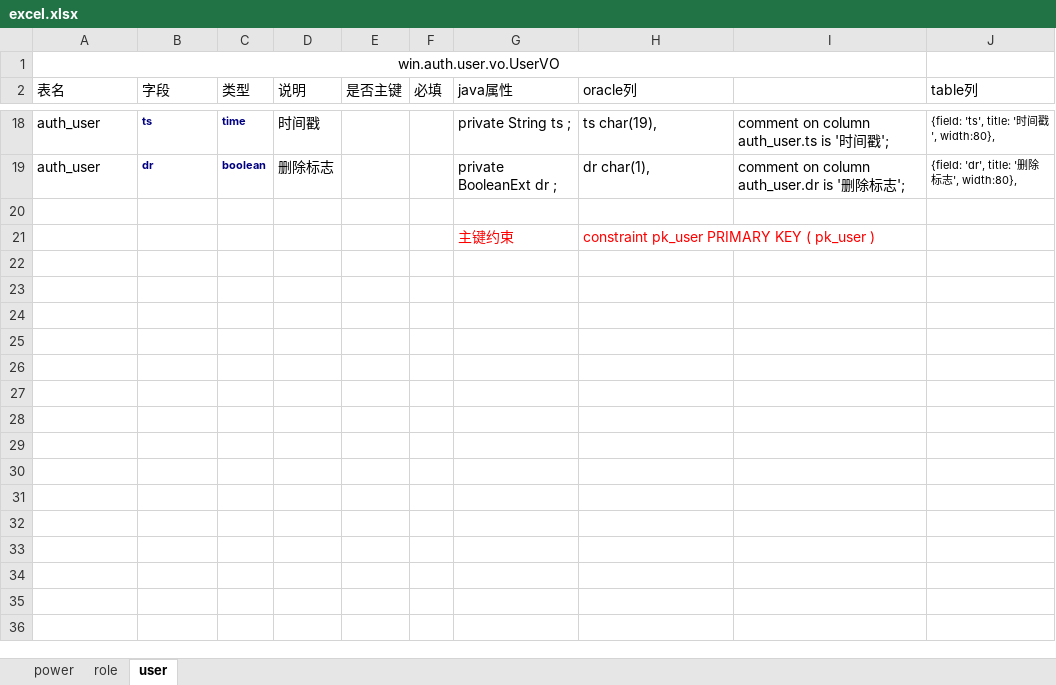
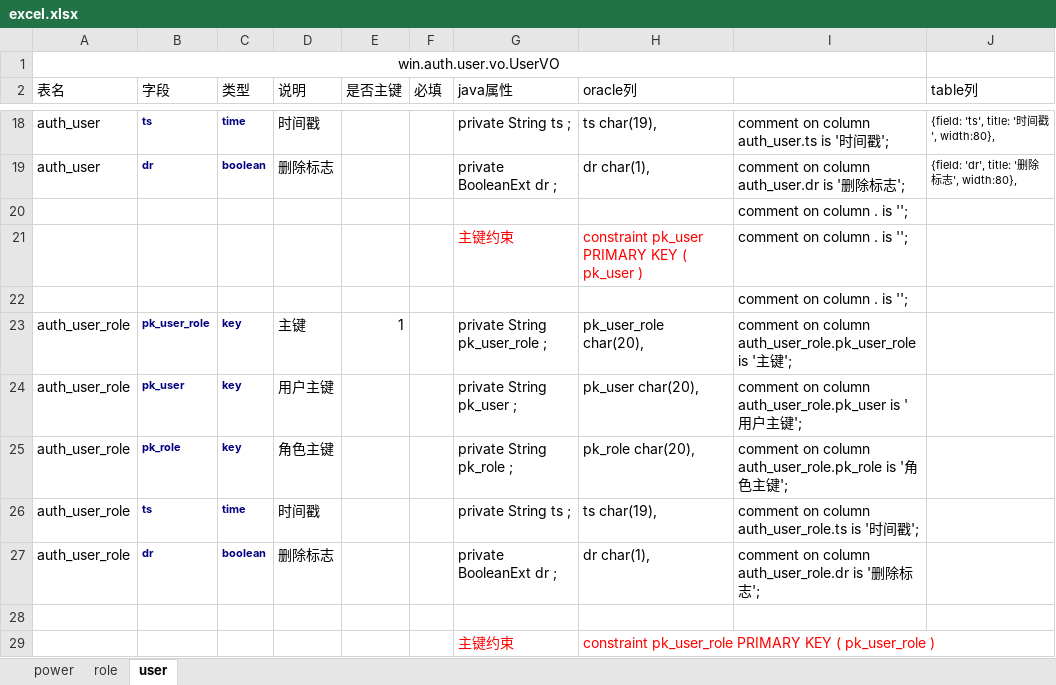
Before and after one commit to awinj/ww, an Excel workbook: web/src/main/resources/doc/excel.xlsx, sheet user, drawn as a sheet; only a part is shown, gaps mark what is left out; values as stored, in another font and other column widths than the file's, no borders; addresses are those after the commit; the diff names each change by its address in the sheet, - before the commit and + after, or states it on an @@ line.

```diff
--- a/web/src/main/resources/doc/excel.xlsx (sheet user)
+++ b/web/src/main/resources/doc/excel.xlsx (sheet user)
+row 20:  |  |  |  |  |  |  |  | comment on column . is '';
+row 21:  |  |  |  |  |  | 主键约束 | constraint pk_user PRIMARY KEY ( pk_user ) | comment on column . is '';
+row 22:  |  |  |  |  |  |  |  | comment on column . is '';
+row 23: auth_user_role | pk_user_role | key | 主键 | 1 |  | private String pk_user_role ; | pk_user_role char(20), | comment on column auth_user_role.pk_user_role is '主键';
+row 24: auth_user_role | pk_user | key | 用户主键 |  |  | private String pk_user ; | pk_user char(20), | comment on column auth_user_role.pk_user is '用户主键';
+row 25: auth_user_role | pk_role | key | 角色主键 |  |  | private String pk_role ; | pk_role char(20), | comment on column auth_user_role.pk_role is '角色主键';
+row 26: auth_user_role | ts | time | 时间戳 |  |  | private String ts ; | ts char(19), | comment on column auth_user_role.ts is '时间戳';
+row 27: auth_user_role | dr | boolean | 删除标志 |  |  | private BooleanExt dr ; | dr char(1), | comment on column auth_user_role.dr is '删除标志';
-H29 (oracle列): constraint pk_user PRIMARY KEY ( pk_user )
+H29 (oracle列): constraint pk_user_role PRIMARY KEY ( pk_user_role )
```
Also changed, not shown: sheet role, sheet power, 3 other files.
